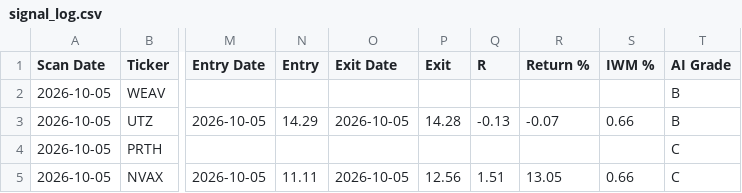
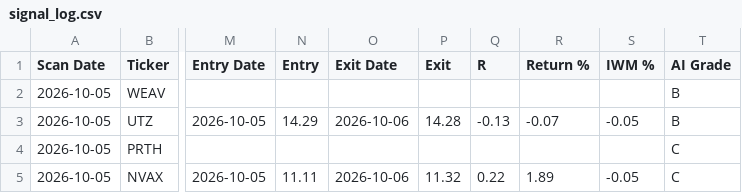
Before and after one commit to wolfmanex/trading-dashboard, a CSV file: signal_log.csv, drawn as a sheet; only a part is shown, gaps mark what is left out; the diff names each change by its address in the sheet, - before the commit and + after, or states it on an @@ line.

```diff
--- a/signal_log.csv
+++ b/signal_log.csv
-O3 (Exit Date): 2026-10-05
+O3 (Exit Date): 2026-10-06
-S3 (IWM %): 0.66
+S3 (IWM %): -0.05
-O5 (Exit Date): 2026-10-05
+O5 (Exit Date): 2026-10-06
-P5 (Exit): 12.56
+P5 (Exit): 11.32
-Q5 (R): 1.51
+Q5 (R): 0.22
-R5 (Return %): 13.05
+R5 (Return %): 1.89
-S5 (IWM %): 0.66
+S5 (IWM %): -0.05
```
